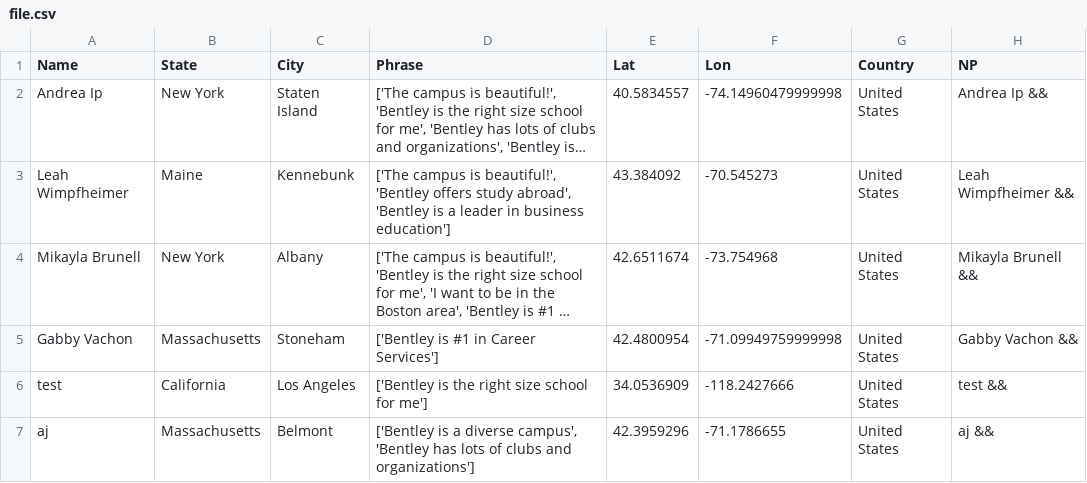
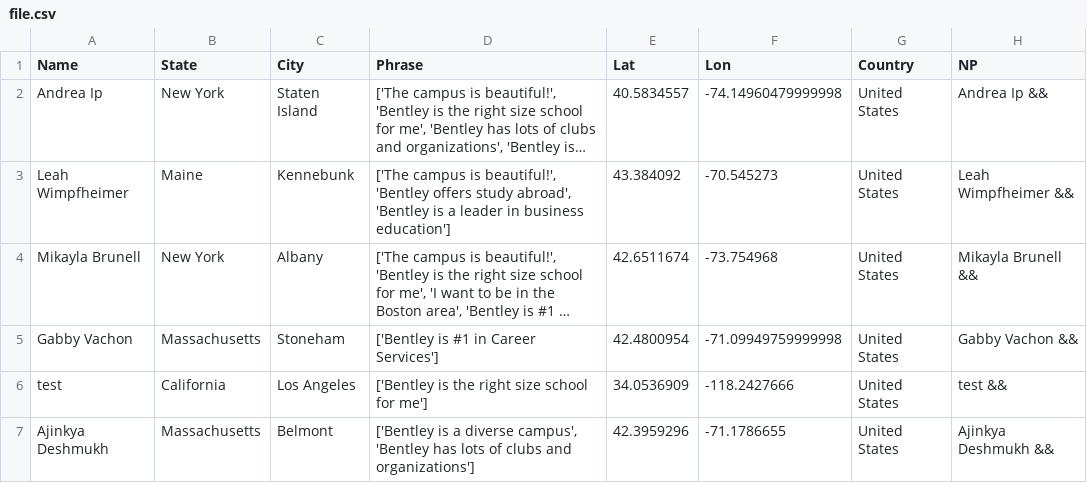
Before and after one commit to ajinkyadeshmukh23/bentleyopenhouse, a CSV file: file.csv, drawn as a sheet; long unchanged cells end in ….

Commit message:
python update 2

```diff
--- a/file.csv
+++ b/file.csv
@@ -6,2 +6,2 @@ Gabby Vachon,Massachusetts,Stoneham,['Bentley is #1 in Career Services'],42.4800
 test,California,Los Angeles,['Bentley is the right size school for me'],34.0536909,-118.2427666,United States,test &&
-aj,Massachusetts,Belmont,"['Bentley is a diverse campus', 'Bentley has lots of clubs and organizations']",42.3959296,-71.1786655,United States,aj &&
+Ajinkya Deshmukh,Massachusetts,Belmont,"['Bentley is a diverse campus', 'Bentley has lots of clubs and organizations']",42.3959296,-71.1786655,United States,Ajinkya Deshmukh &&
```
